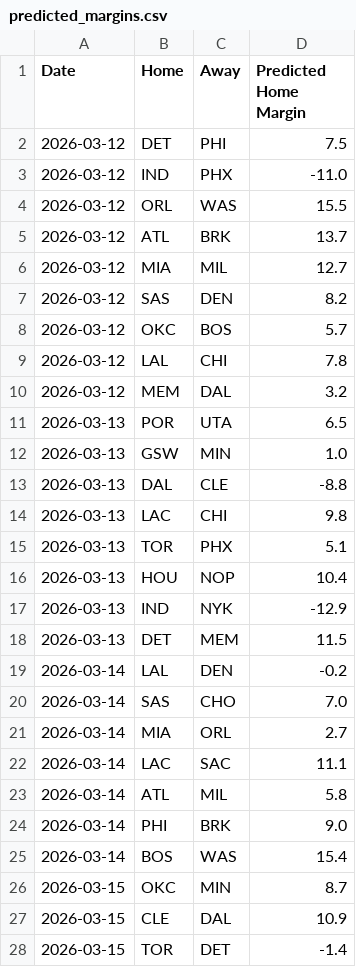
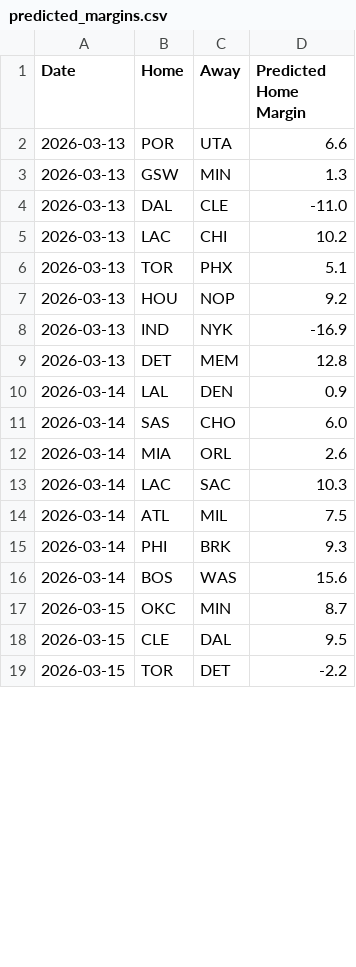
Before and after one commit to xocelyk/nba-forecast, a CSV file: data/predicted_margins.csv, drawn as a sheet; only a part is shown; the diff covers the shown part only.

```diff
--- a/data/predicted_margins.csv
+++ b/data/predicted_margins.csv
@@ -1,28 +1,19 @@
 Date,Home,Away,Predicted Home Margin
-2026-03-12,DET,PHI,7.5
-2026-03-12,IND,PHX,-11.0
-2026-03-12,ORL,WAS,15.5
-2026-03-12,ATL,BRK,13.7
-2026-03-12,MIA,MIL,12.7
-2026-03-12,SAS,DEN,8.2
-2026-03-12,OKC,BOS,5.7
-2026-03-12,LAL,CHI,7.8
-2026-03-12,MEM,DAL,3.2
-2026-03-13,POR,UTA,6.5
-2026-03-13,GSW,MIN,1.0
-2026-03-13,DAL,CLE,-8.8
-2026-03-13,LAC,CHI,9.8
+2026-03-13,POR,UTA,6.6
+2026-03-13,GSW,MIN,1.3
+2026-03-13,DAL,CLE,-11.0
+2026-03-13,LAC,CHI,10.2
 2026-03-13,TOR,PHX,5.1
-2026-03-13,HOU,NOP,10.4
-2026-03-13,IND,NYK,-12.9
-2026-03-13,DET,MEM,11.5
-2026-03-14,LAL,DEN,-0.2
-2026-03-14,SAS,CHO,7.0
-2026-03-14,MIA,ORL,2.7
-2026-03-14,LAC,SAC,11.1
-2026-03-14,ATL,MIL,5.8
-2026-03-14,PHI,BRK,9.0
-2026-03-14,BOS,WAS,15.4
+2026-03-13,HOU,NOP,9.2
+2026-03-13,IND,NYK,-16.9
+2026-03-13,DET,MEM,12.8
+2026-03-14,LAL,DEN,0.9
+2026-03-14,SAS,CHO,6.0
+2026-03-14,MIA,ORL,2.6
+2026-03-14,LAC,SAC,10.3
+2026-03-14,ATL,MIL,7.5
+2026-03-14,PHI,BRK,9.3
+2026-03-14,BOS,WAS,15.6
 2026-03-15,OKC,MIN,8.7
-2026-03-15,CLE,DAL,10.9
-2026-03-15,TOR,DET,-1.4
+2026-03-15,CLE,DAL,9.5
+2026-03-15,TOR,DET,-2.2
```
Also changed, not shown: 8 added rows and 29 edited cells elsewhere in this file, data/em_ratings_2026.csv, data/games/year_data_2026.csv, 12 other files.
